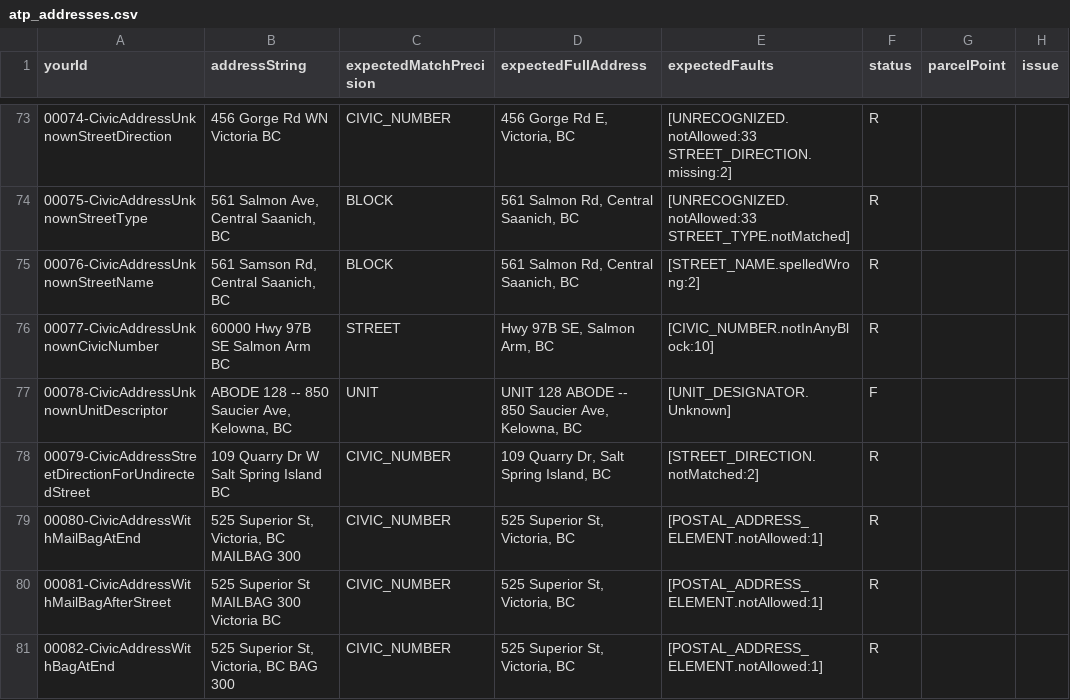
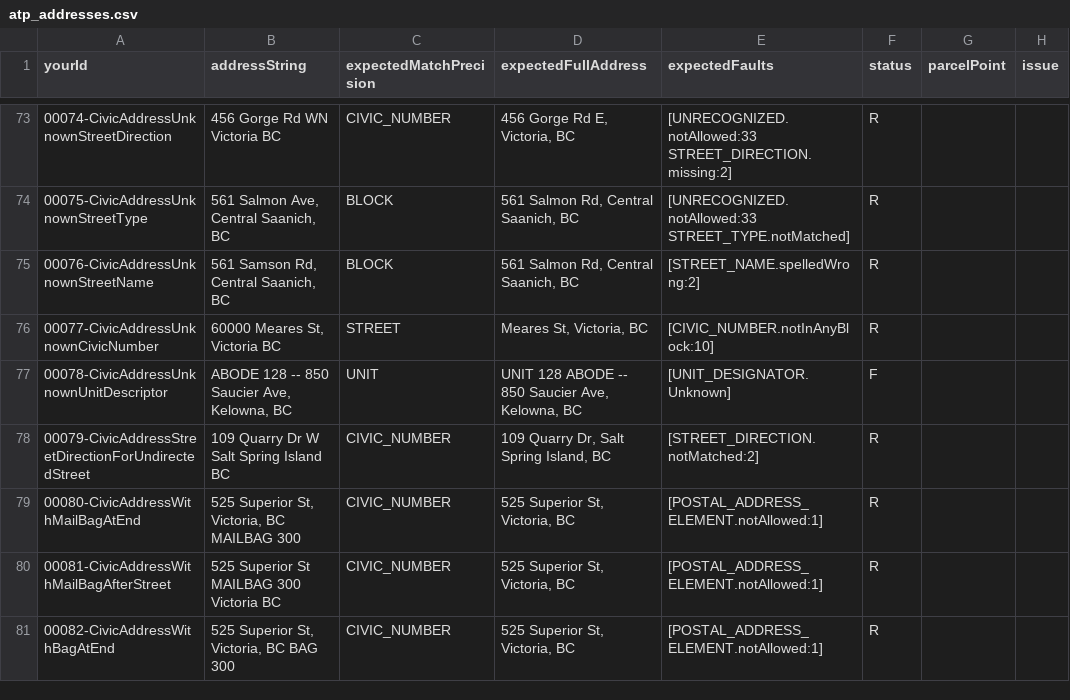
Before and after one commit to bcgov/ols-geocoder, a CSV file: atp_addresses.csv, drawn as a sheet; only a part is shown, gaps mark what is left out; the diff names each change by its address in the sheet, - before the commit and + after, or states it on an @@ line.

Commit message:
Update atp_addresses.csv - updated test 00077-CivicAddressUnknownCivicNumber
Changed the address being tested. With recent updates to the DRA the old test address was more accurate than expected.
Moved the test location to a street where the civic number is not expected to exist: 60000 Meares St, Victoria, BC

```diff
--- a/atp_addresses.csv
+++ b/atp_addresses.csv
-B76 (addressString): 60000 Hwy 97B SE Salmon Arm BC
+B76 (addressString): 60000 Meares St, Victoria BC
-D76 (expectedFullAddress): Hwy 97B SE, Salmon Arm, BC
+D76 (expectedFullAddress): Meares St, Victoria, BC
```
